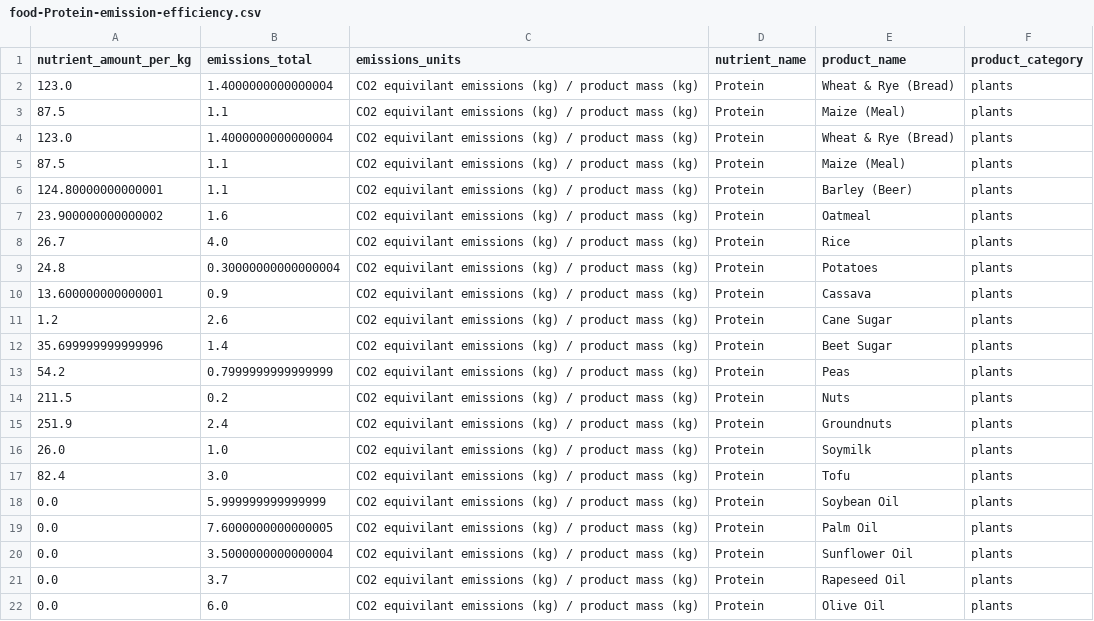
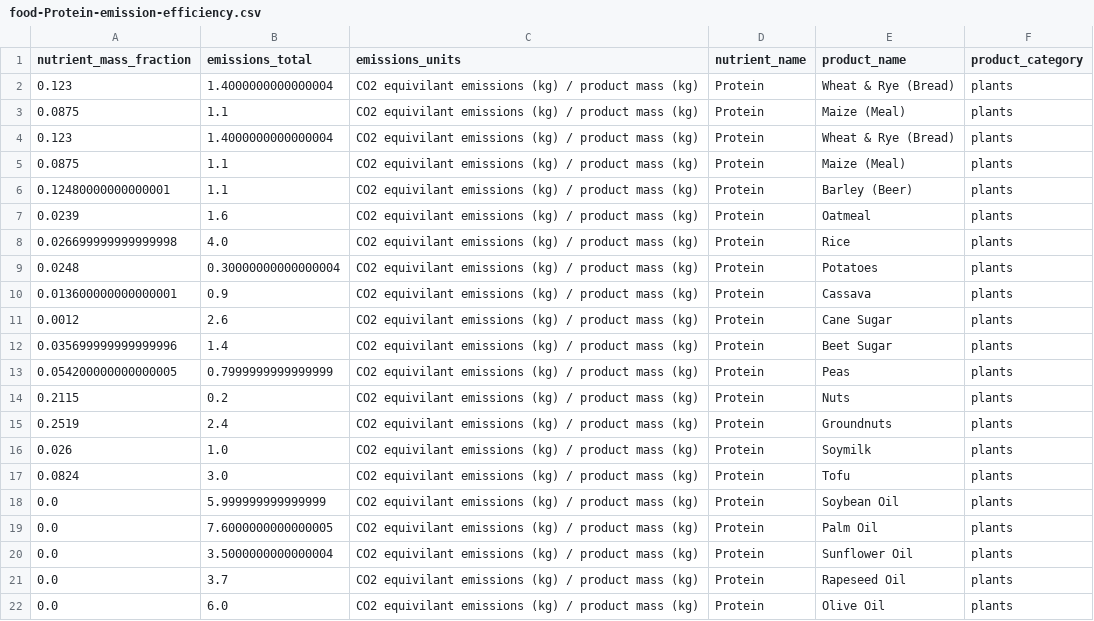
Before and after one commit to ezbc/ezbc.github.io, a CSV file: _site/media/food-emissions/food-Protein-emission-efficiency.csv, drawn as a sheet; only a part is shown; the diff covers the shown part only.

```diff
--- a/_site/media/food-emissions/food-Protein-emission-efficiency.csv
+++ b/_site/media/food-emissions/food-Protein-emission-efficiency.csv
@@ -1,18 +1,18 @@
-nutrient_amount_per_kg,emissions_total,emissions_units,nutrient_name,product_name,product_category
-123.0,1.4000000000000004,CO2 equivilant emissions (kg) / product mass (kg),Protein,Wheat & Rye (Bread),plants
-87.5,1.1,CO2 equivilant emissions (kg) / product mass (kg),Protein,Maize (Meal),plants
-123.0,1.4000000000000004,CO2 equivilant emissions (kg) / product mass (kg),Protein,Wheat & Rye (Bread),plants
-87.5,1.1,CO2 equivilant emissions (kg) / product mass (kg),Protein,Maize (Meal),plants
-124.80000000000001,1.1,CO2 equivilant emissions (kg) / product mass (kg),Protein,Barley (Beer),plants
-23.900000000000002,1.6,CO2 equivilant emissions (kg) / product mass (kg),Protein,Oatmeal,plants
-26.7,4.0,CO2 equivilant emissions (kg) / product mass (kg),Protein,Rice,plants
-24.8,0.30000000000000004,CO2 equivilant emissions (kg) / product mass (kg),Protein,Potatoes,plants
-13.600000000000001,0.9,CO2 equivilant emissions (kg) / product mass (kg),Protein,Cassava,plants
-1.2,2.6,CO2 equivilant emissions (kg) / product mass (kg),Protein,Cane Sugar,plants
-35.699999999999996,1.4,CO2 equivilant emissions (kg) / product mass (kg),Protein,Beet Sugar,plants
-54.2,0.7999999999999999,CO2 equivilant emissions (kg) / product mass (kg),Protein,Peas,plants
-211.5,0.2,CO2 equivilant emissions (kg) / product mass (kg),Protein,Nuts,plants
-251.9,2.4,CO2 equivilant emissions (kg) / product mass (kg),Protein,Groundnuts,plants
-26.0,1.0,CO2 equivilant emissions (kg) / product mass (kg),Protein,Soymilk,plants
-82.4,3.0,CO2 equivilant emissions (kg) / product mass (kg),Protein,Tofu,plants
+nutrient_mass_fraction,emissions_total,emissions_units,nutrient_name,product_name,product_category
+0.123,1.4000000000000004,CO2 equivilant emissions (kg) / product mass (kg),Protein,Wheat & Rye (Bread),plants
+0.0875,1.1,CO2 equivilant emissions (kg) / product mass (kg),Protein,Maize (Meal),plants
+0.123,1.4000000000000004,CO2 equivilant emissions (kg) / product mass (kg),Protein,Wheat & Rye (Bread),plants
+0.0875,1.1,CO2 equivilant emissions (kg) / product mass (kg),Protein,Maize (Meal),plants
+0.12480000000000001,1.1,CO2 equivilant emissions (kg) / product mass (kg),Protein,Barley (Beer),plants
+0.0239,1.6,CO2 equivilant emissions (kg) / product mass (kg),Protein,Oatmeal,plants
+0.026699999999999998,4.0,CO2 equivilant emissions (kg) / product mass (kg),Protein,Rice,plants
+0.0248,0.30000000000000004,CO2 equivilant emissions (kg) / product mass (kg),Protein,Potatoes,plants
+0.013600000000000001,0.9,CO2 equivilant emissions (kg) / product mass (kg),Protein,Cassava,plants
+0.0012,2.6,CO2 equivilant emissions (kg) / product mass (kg),Protein,Cane Sugar,plants
+0.035699999999999996,1.4,CO2 equivilant emissions (kg) / product mass (kg),Protein,Beet Sugar,plants
+0.054200000000000005,0.7999999999999999,CO2 equivilant emissions (kg) / product mass (kg),Protein,Peas,plants
+0.2115,0.2,CO2 equivilant emissions (kg) / product mass (kg),Protein,Nuts,plants
+0.2519,2.4,CO2 equivilant emissions (kg) / product mass (kg),Protein,Groundnuts,plants
+0.026,1.0,CO2 equivilant emissions (kg) / product mass (kg),Protein,Soymilk,plants
+0.0824,3.0,CO2 equivilant emissions (kg) / product mass (kg),Protein,Tofu,plants
 0.0,5.999999999999999,CO2 equivilant emissions (kg) / product mass (kg),Protein,Soybean Oil,plants
```
Also changed, not shown: 20 edited cells elsewhere in this file, 2 other files.
